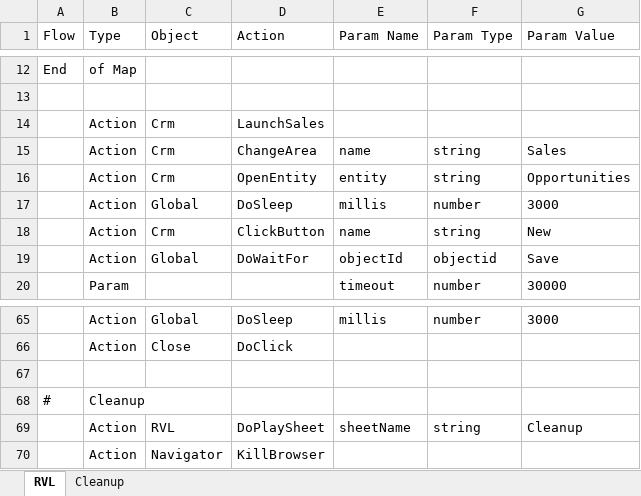
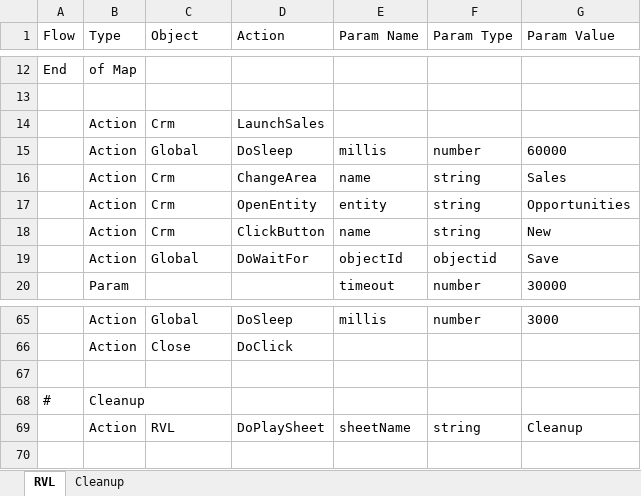
Before and after one commit to CodeMadeEasy01/dynamics365testing, an Excel workbook: TC_OpportunityWorkflow/Main.rvl.xlsx, sheet RVL, drawn as a sheet; only a part is shown, gaps mark what is left out; values as stored, in another font and other column widths than the file's, no borders; removed rows and columns are numbered as before the commit, all else as after; the diff names each change by its address in the sheet, - before the commit and + after, or states it on an @@ line.

```diff
--- a/TC_OpportunityWorkflow/Main.rvl.xlsx (sheet RVL)
+++ b/TC_OpportunityWorkflow/Main.rvl.xlsx (sheet RVL)
+row 15:  | Action | Global | DoSleep | millis | number | 60000
-row 17:  | Action | Global | DoSleep | millis | number | 3000
-row 70:  | Action | Navigator | KillBrowser
```
Also changed, not shown: TC_CreateNewLead/Main.rvl.xlsx, TC_CreatePriceList/Main.rvl.xlsx, 8 other files.
